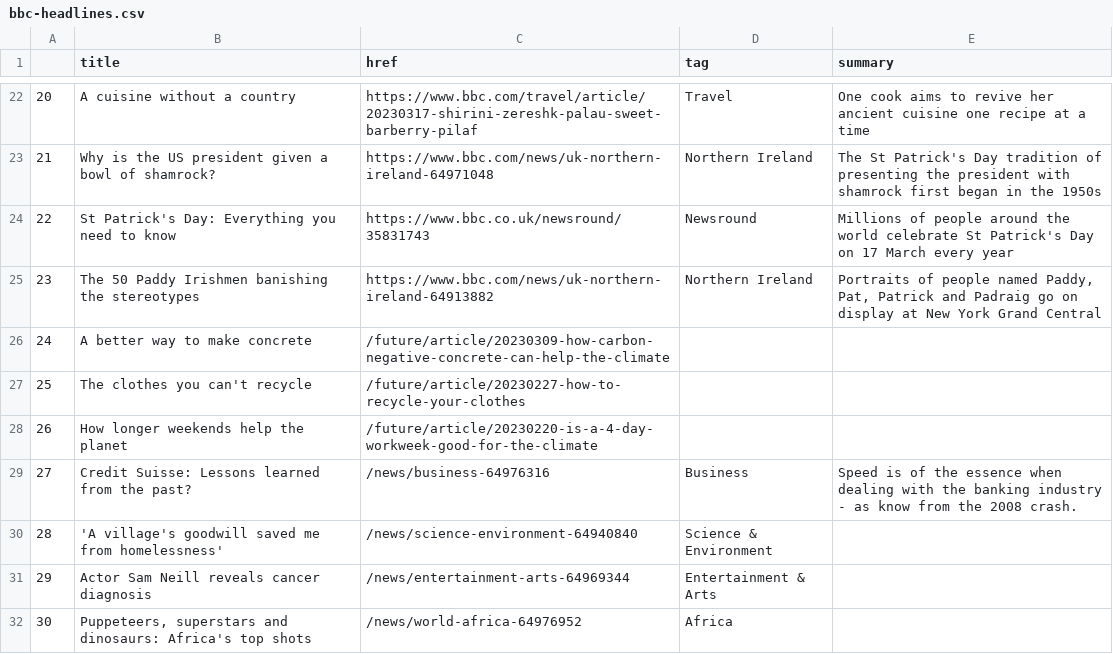
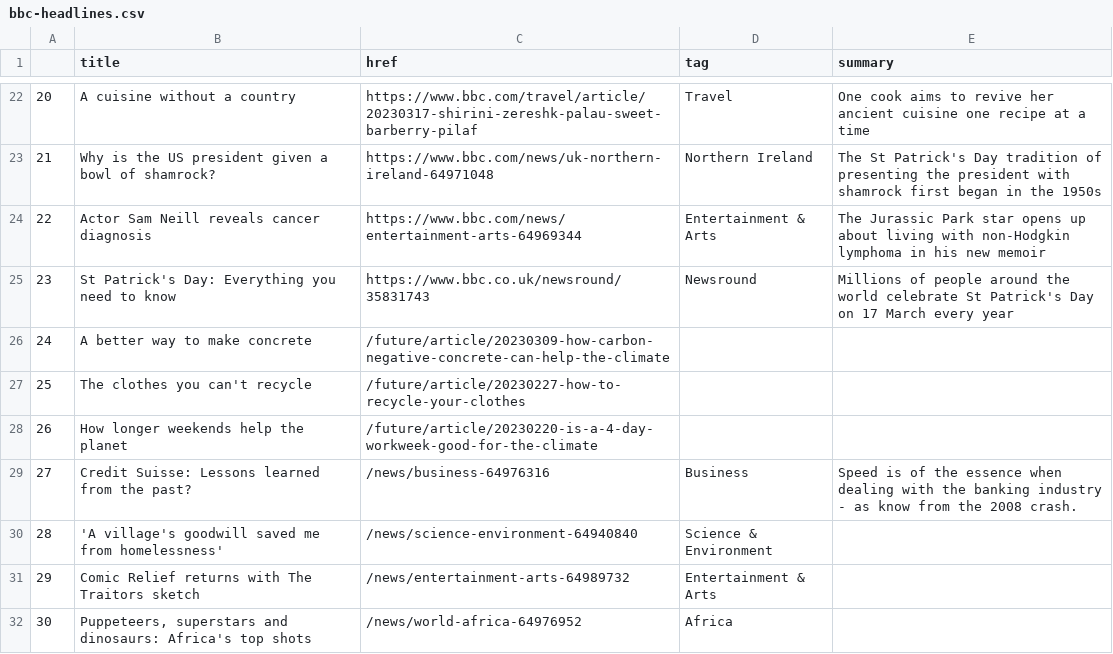
Before and after one commit to jjomalley/Auto-Scraper, a CSV file: bbc-headlines.csv, drawn as a sheet; only a part is shown, gaps mark what is left out.

```diff
--- a/bbc-headlines.csv
+++ b/bbc-headlines.csv
@@ -23,4 +23,4 @@
 21,Why is the US president given a bowl of shamrock?,https://www.bbc.com/news/uk-northern-ireland-64971048,Northern Ireland,The St Patrick's Day tradition of presenting the president with shamrock first began in the 1950s
-22,St Patrick's Day: Everything you need to know,https://www.bbc.co.uk/newsround/35831743,Newsround,Millions of people around the world celebrate St Patrick's Day on 17 March every year
-23,The 50 Paddy Irishmen banishing the stereotypes,https://www.bbc.com/news/uk-northern-ireland-64913882,Northern Ireland,"Portraits of people named Paddy, Pat, Patrick and Padraig go on display at New York Grand Central"
+22,Actor Sam Neill reveals cancer diagnosis,https://www.bbc.com/news/entertainment-arts-64969344,Entertainment & Arts,The Jurassic Park star opens up about living with non-Hodgkin lymphoma in his new memoir
+23,St Patrick's Day: Everything you need to know,https://www.bbc.co.uk/newsround/35831743,Newsround,Millions of people around the world celebrate St Patrick's Day on 17 March every year
 24,A better way to make concrete,/future/article/20230309-how-carbon-negative-concrete-can-help-the-climate,,
@@ -30,3 +30,3 @@
 28,'A village's goodwill saved me from homelessness',/news/science-environment-64940840,Science & Environment,
-29,Actor Sam Neill reveals cancer diagnosis,/news/entertainment-arts-64969344,Entertainment & Arts,
+29,Comic Relief returns with The Traitors sketch,/news/entertainment-arts-64989732,Entertainment & Arts,
 30,"Puppeteers, superstars and dinosaurs: Africa's top shots",/news/world-africa-64976952,Africa,
```
